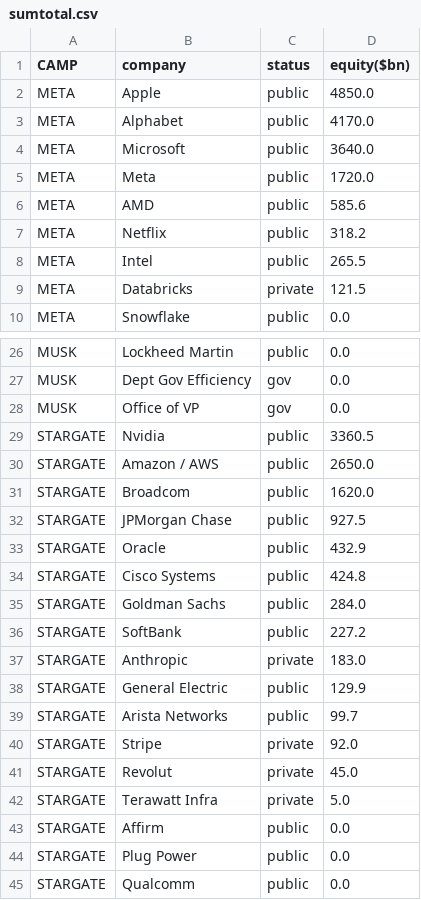
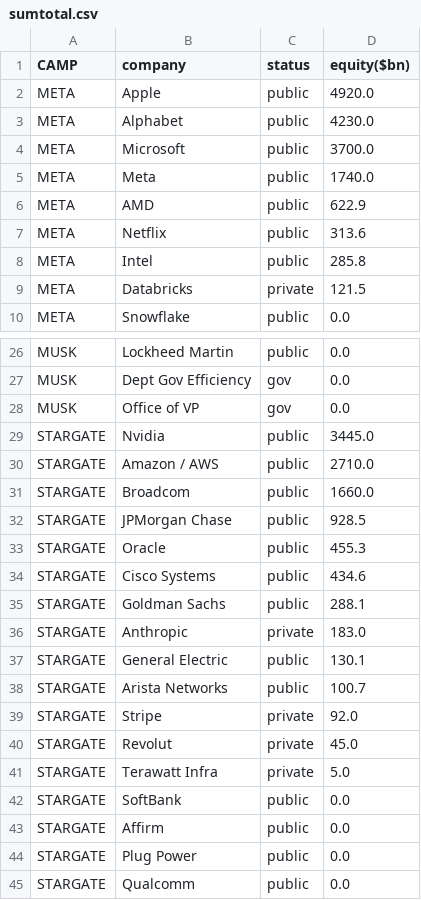
Before and after one commit to ayeeff/fiefdom, a CSV file: data/sumtotal.csv, drawn as a sheet; only a part is shown, gaps mark what is left out; the diff covers the shown part only.

```diff
--- a/data/sumtotal.csv
+++ b/data/sumtotal.csv
@@ -1,9 +1,9 @@
 CAMP,company,status,equity($bn)
-META,Apple,public,4850.0
-META,Alphabet,public,4170.0
-META,Microsoft,public,3640.0
-META,Meta,public,1720.0
-META,AMD,public,585.6
-META,Netflix,public,318.2
-META,Intel,public,265.5
+META,Apple,public,4920.0
+META,Alphabet,public,4230.0
+META,Microsoft,public,3700.0
+META,Meta,public,1740.0
+META,AMD,public,622.9
+META,Netflix,public,313.6
+META,Intel,public,285.8
 META,Databricks,private,121.5
@@ -28,13 +28,12 @@ MUSK,Dept Gov Efficiency,gov,0.0
 MUSK,Office of VP,gov,0.0
-STARGATE,Nvidia,public,3360.5
-STARGATE,Amazon / AWS,public,2650.0
-STARGATE,Broadcom,public,1620.0
-STARGATE,JPMorgan Chase,public,927.5
-STARGATE,Oracle,public,432.9
-STARGATE,Cisco Systems,public,424.8
-STARGATE,Goldman Sachs,public,284.0
-STARGATE,SoftBank,public,227.2
+STARGATE,Nvidia,public,3445.0
+STARGATE,Amazon / AWS,public,2710.0
+STARGATE,Broadcom,public,1660.0
+STARGATE,JPMorgan Chase,public,928.5
+STARGATE,Oracle,public,455.3
+STARGATE,Cisco Systems,public,434.6
+STARGATE,Goldman Sachs,public,288.1
 STARGATE,Anthropic,private,183.0
-STARGATE,General Electric,public,129.9
-STARGATE,Arista Networks,public,99.7
+STARGATE,General Electric,public,130.1
+STARGATE,Arista Networks,public,100.7
 STARGATE,Stripe,private,92.0
@@ -42,2 +41,3 @@ STARGATE,Revolut,private,45.0
 STARGATE,Terawatt Infra,private,5.0
+STARGATE,SoftBank,public,0.0
 STARGATE,Affirm,public,0.0
```
Also changed, not shown: 4 edited cells elsewhere in this file.
